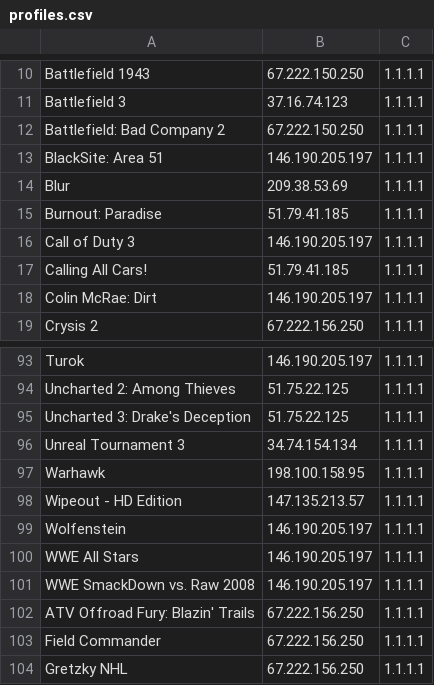
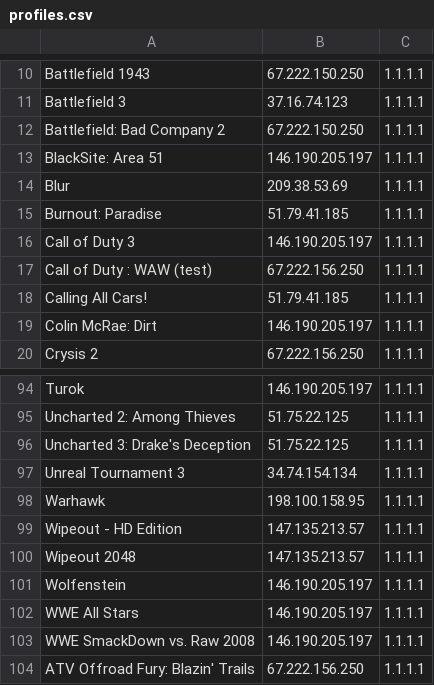
Before and after one commit to ravagegamer74-design/SirDNS, a CSV file: profiles.csv, drawn as a sheet; only a part is shown, gaps mark what is left out; the shorter side is filled out with more unchanged rows.

Commit message:
profiles.csv

```diff
--- a/profiles.csv
+++ b/profiles.csv
@@ -16,2 +16,3 @@ Burnout: Paradise,51.79.41.185,1.1.1.1
 Call of Duty 3,146.190.205.197,1.1.1.1
+Call of Duty : WAW (test),67.222.156.250,1.1.1.1
 Calling All Cars!,51.79.41.185,1.1.1.1
@@ -98,2 +99,3 @@ Warhawk,198.100.158.95,1.1.1.1
 Wipeout - HD Edition,147.135.213.57,1.1.1.1
+Wipeout 2048,147.135.213.57,1.1.1.1
 Wolfenstein,146.190.205.197,1.1.1.1
```
